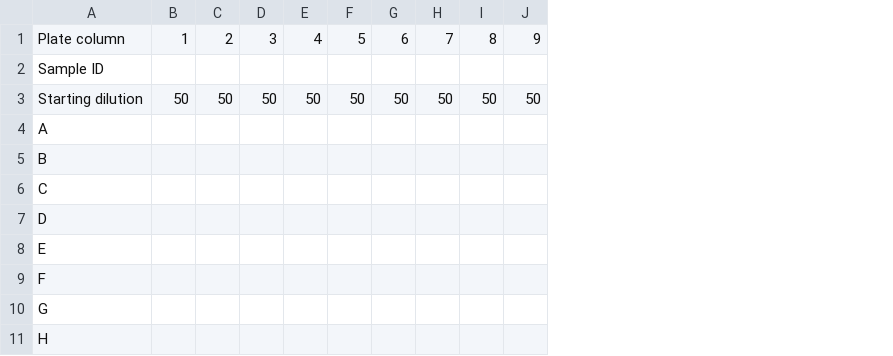
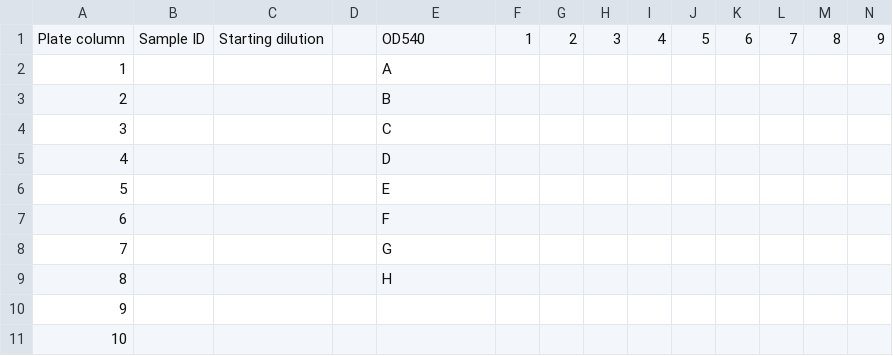
Before and after one commit to haileyhornsby/PISA-assay-analysis, a CSV file: SLO haemolysis assay/SLO_plate_template.csv, drawn as a sheet; only a part is shown; removed rows and columns are numbered as before the commit, all else as after; rows hold the shown columns only; the diff names each change by its address in the sheet, - before the commit and + after, or states it on an @@ line.

```diff
--- a/SLO haemolysis assay/SLO_plate_template.csv
+++ b/SLO haemolysis assay/SLO_plate_template.csv
+column A, rows 1-9: Plate column | 1 | 2 | 3 | 4 | 5 | 6 | 7 | 8
+column B, row 1: Sample ID
+column C, row 1: Starting dilution
+column D, empty
-E1: Plate column
+E1: OD540
-row 2: Sample ID
-row 3: Starting dilution | 50 | 50 | 50 | 50 | 50 | 50 | 50 | 50 | 50
+row 10: 9
+row 11: 10
```
Also changed, not shown: 11 other files.
